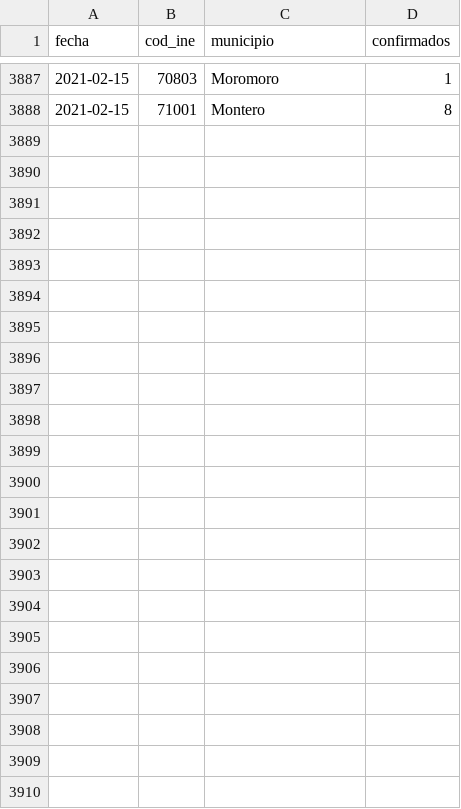
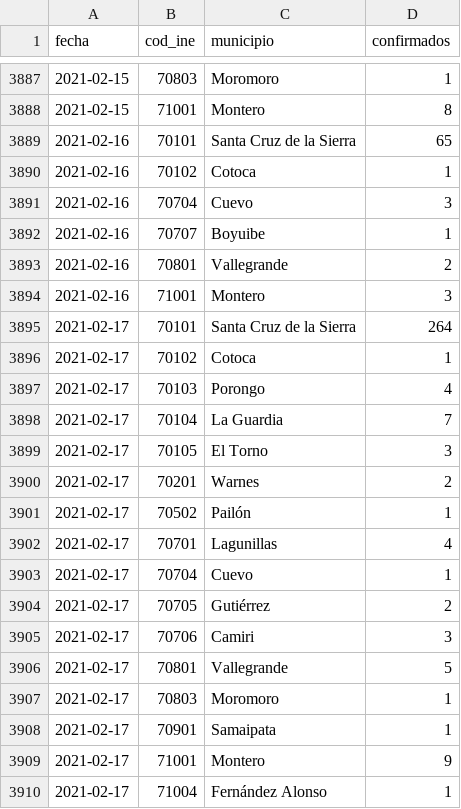
Before and after one commit to mauforonda/covid19bolivia-municipal, a CSV file: santa_cruz.csv, drawn as a sheet; only a part is shown, gaps mark what is left out; the diff names each change by its address in the sheet, - before the commit and + after, or states it on an @@ line.

```diff
--- a/santa_cruz.csv
+++ b/santa_cruz.csv
+row 3889: 2021-02-16 | 70101 | Santa Cruz de la Sierra | 65
+row 3890: 2021-02-16 | 70102 | Cotoca | 1
+row 3891: 2021-02-16 | 70704 | Cuevo | 3
+row 3892: 2021-02-16 | 70707 | Boyuibe | 1
+row 3893: 2021-02-16 | 70801 | Vallegrande | 2
+row 3894: 2021-02-16 | 71001 | Montero | 3
+row 3895: 2021-02-17 | 70101 | Santa Cruz de la Sierra | 264
+row 3896: 2021-02-17 | 70102 | Cotoca | 1
+row 3897: 2021-02-17 | 70103 | Porongo | 4
+row 3898: 2021-02-17 | 70104 | La Guardia | 7
+row 3899: 2021-02-17 | 70105 | El Torno | 3
+row 3900: 2021-02-17 | 70201 | Warnes | 2
+row 3901: 2021-02-17 | 70502 | Pailón | 1
+row 3902: 2021-02-17 | 70701 | Lagunillas | 4
+row 3903: 2021-02-17 | 70704 | Cuevo | 1
+row 3904: 2021-02-17 | 70705 | Gutiérrez | 2
+row 3905: 2021-02-17 | 70706 | Camiri | 3
+row 3906: 2021-02-17 | 70801 | Vallegrande | 5
+row 3907: 2021-02-17 | 70803 | Moromoro | 1
+row 3908: 2021-02-17 | 70901 | Samaipata | 1
+row 3909: 2021-02-17 | 71001 | Montero | 9
+row 3910: 2021-02-17 | 71004 | Fernández Alonso | 1
```
Also changed, not shown: beni.csv, cochabamba.csv, 6 other files.
